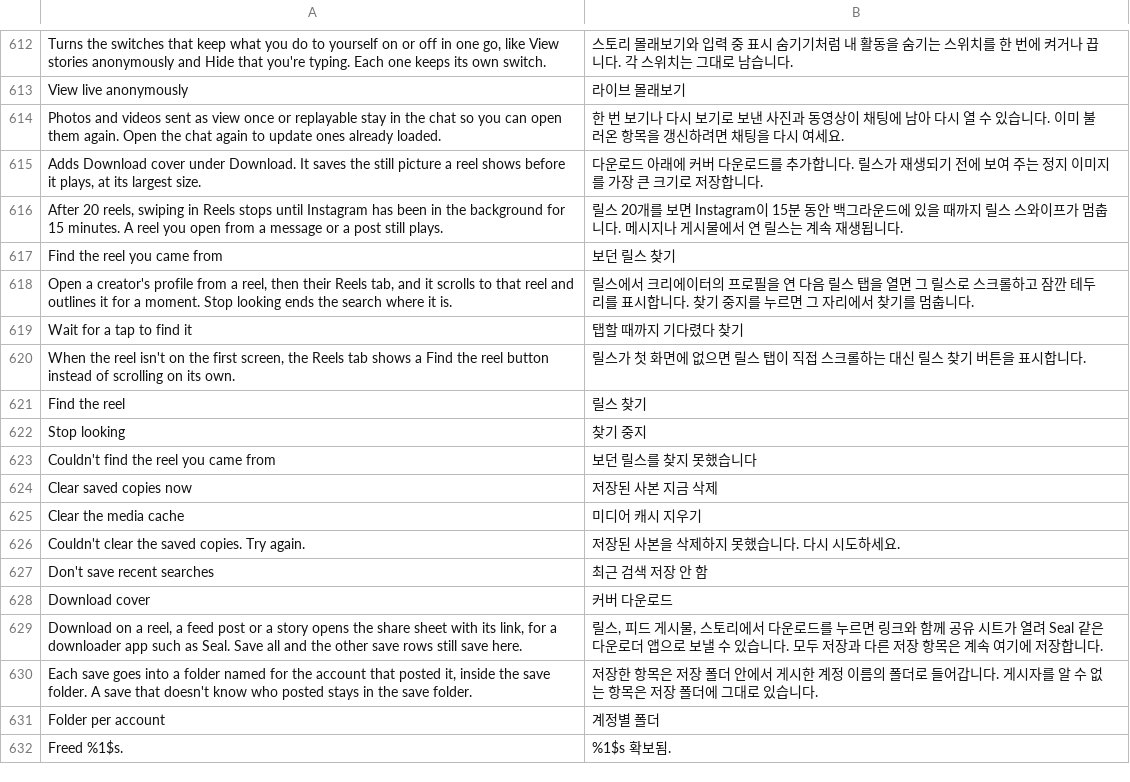
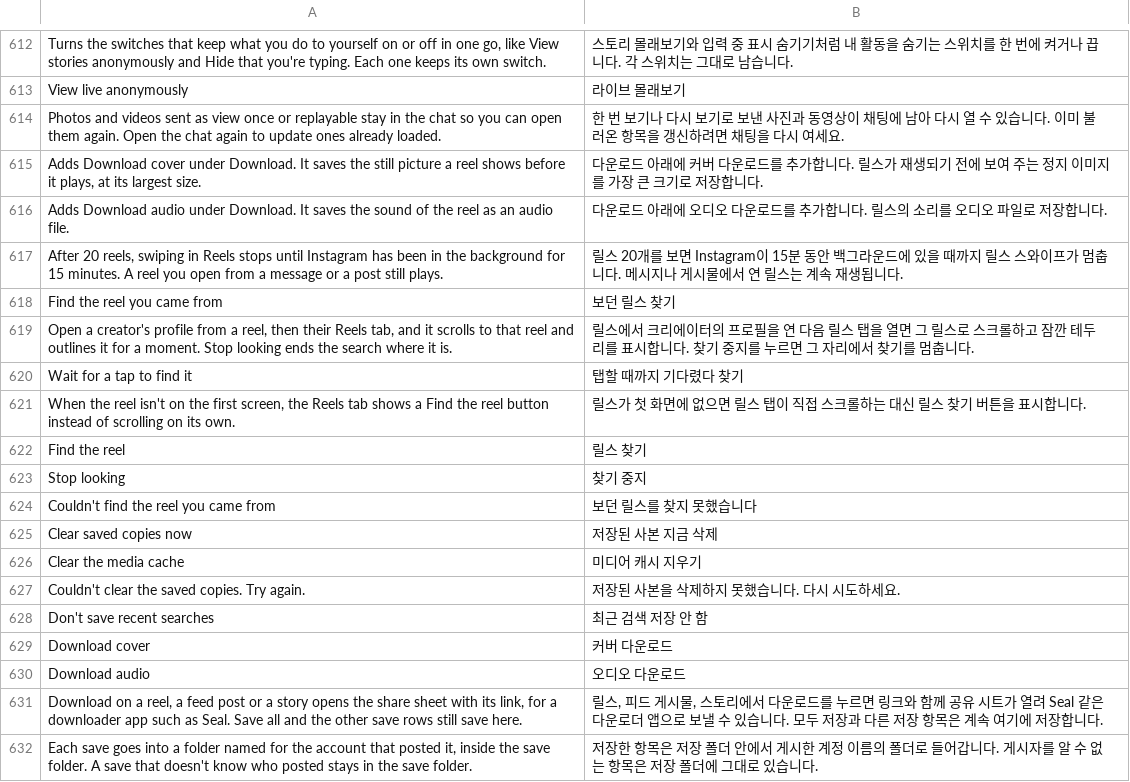
Before and after one commit to Aholicknight/HushGram, a TSV file: extensions/shared/library/src/main/l10n/ko.tsv, drawn as a sheet; only a part is shown, gaps mark what is left out; the shorter side is filled out with more unchanged rows.

Commit message:
feat(instagram): add Download audio to a reel's menu
A new switch under Download on reels, off by default, adds Download
audio for any reel that carries a DASH manifest. It saves the best
audio track as an M4A in Recordings, or Music before Android 12.

Refs #216

```diff
--- a/extensions/shared/library/src/main/l10n/ko.tsv
+++ b/extensions/shared/library/src/main/l10n/ko.tsv
@@ -615,2 +615,3 @@ Photos and videos sent as view once or replayable stay in the chat so you can op
 Adds Download cover under Download. It saves the still picture a reel shows before it plays, at its largest size.	다운로드 아래에 커버 다운로드를 추가합니다. 릴스가 재생되기 전에 보여 주는 정지 이미지를 가장 큰 크기로 저장합니다.
+Adds Download audio under Download. It saves the sound of the reel as an audio file.	다운로드 아래에 오디오 다운로드를 추가합니다. 릴스의 소리를 오디오 파일로 저장합니다.
 After 20 reels, swiping in Reels stops until Instagram has been in the background for 15 minutes. A reel you open from a message or a post still plays.	릴스 20개를 보면 Instagram이 15분 동안 백그라운드에 있을 때까지 릴스 스와이프가 멈춥니다. 메시지나 게시물에서 연 릴스는 계속 재생됩니다.
@@ -628,2 +629,3 @@ Don't save recent searches	최근 검색 저장 안 함
 Download cover	커버 다운로드
+Download audio	오디오 다운로드
 Download on a reel, a feed post or a story opens the share sheet with its link, for a downloader app such as Seal. Save all and the other save rows still save here.	릴스, 피드 게시물, 스토리에서 다운로드를 누르면 링크와 함께 공유 시트가 열려 Seal 같은 다운로더 앱으로 보낼 수 있습니다. 모두 저장과 다른 저장 항목은 계속 여기에 저장합니다.
```
Also changed, not shown: extensions/shared/library/src/main/l10n/de.tsv, extensions/shared/library/src/main/l10n/es.tsv, 13 other files.
